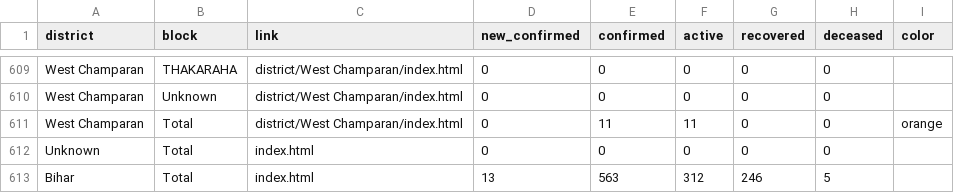
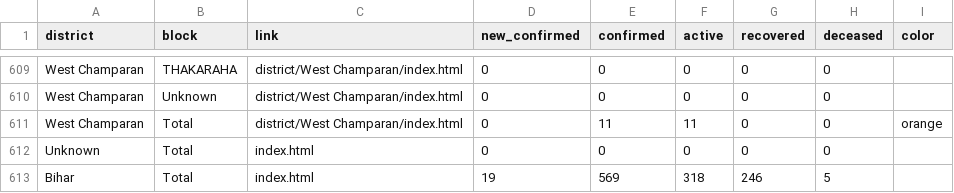
Before and after one commit to coronainbihar/coronainbihar.github.io, a CSV file: bihartotal.csv, drawn as a sheet; only a part is shown, gaps mark what is left out; the diff covers the shown part only.

```diff
--- a/bihartotal.csv
+++ b/bihartotal.csv
@@ -612,2 +612,2 @@ West Champaran,Total,district/West Champaran/index.html,0,11,11,0,0,orange
 Unknown,Total,index.html,0,0,0,0,0,
-Bihar,Total,index.html,13,563,312,246,5,
+Bihar,Total,index.html,19,569,318,246,5,
```
Also changed, not shown: 21 edited cells elsewhere in this file, 4 other files.
